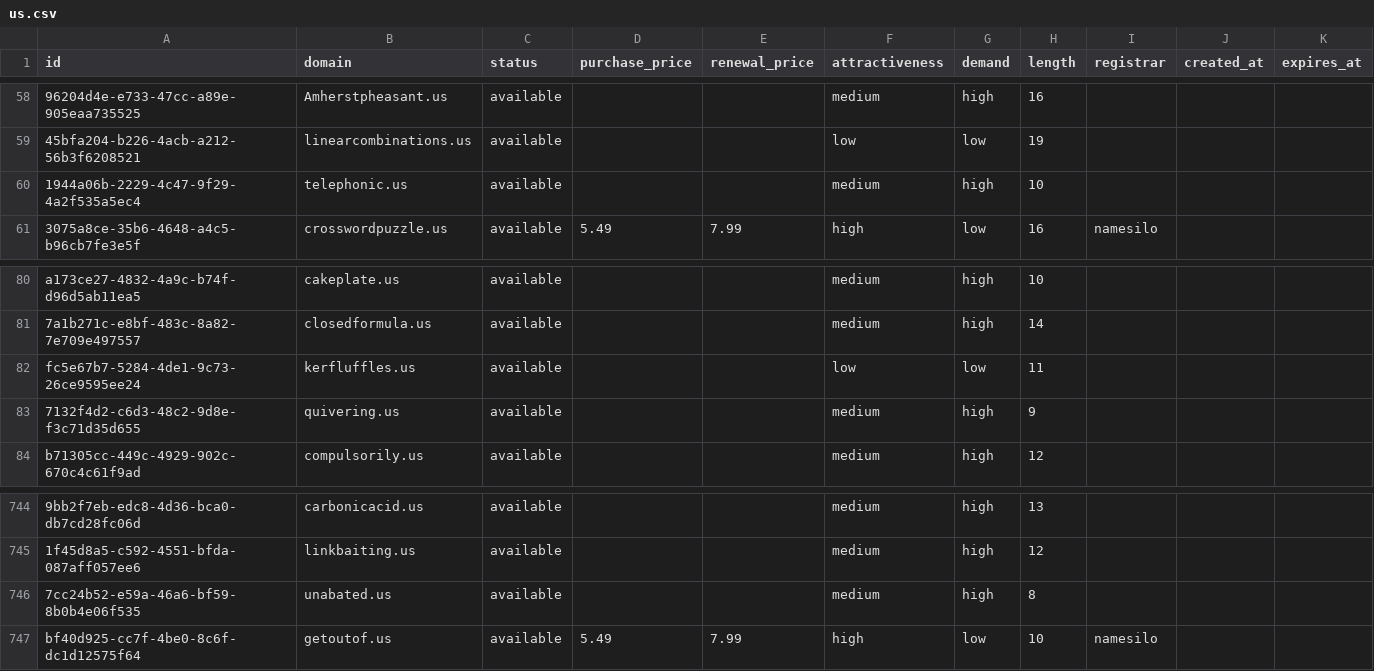
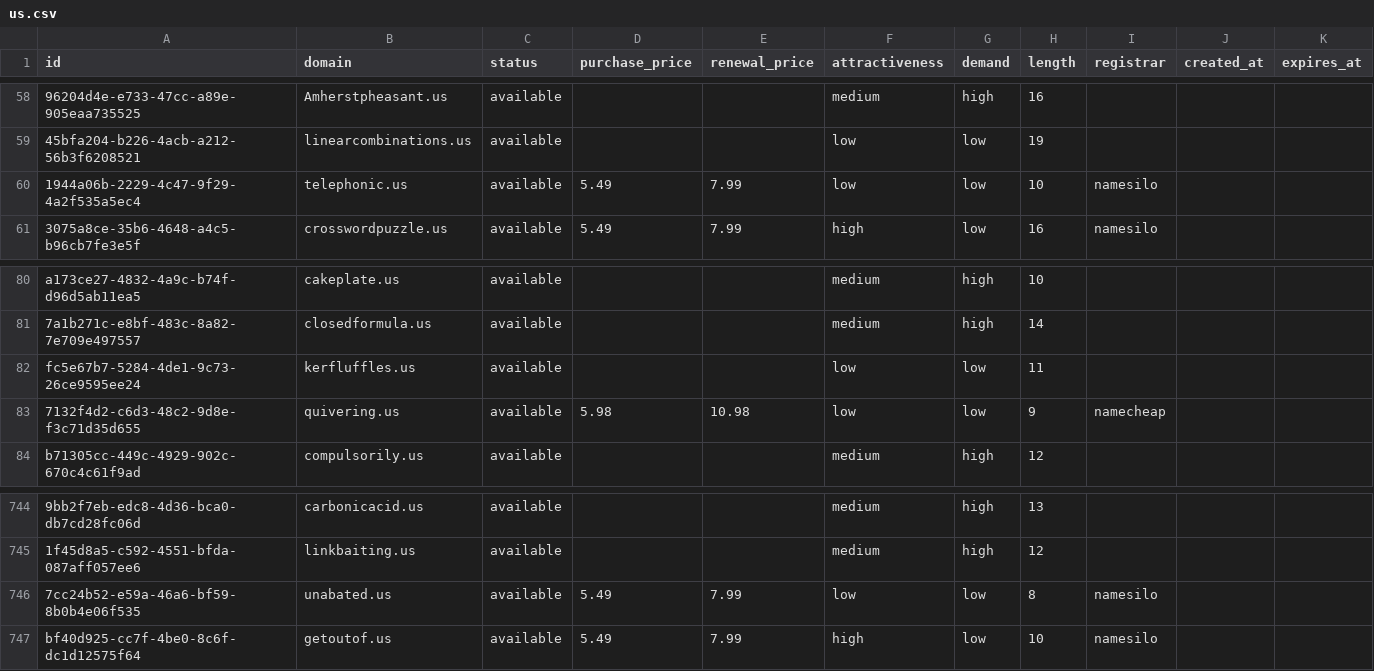
Before and after one commit to UniqueDomains/us-oneword-domains, a CSV file: us.csv, drawn as a sheet; only a part is shown, gaps mark what is left out; the diff names each change by its address in the sheet, - before the commit and + after, or states it on an @@ line.

Commit message:
Domains update

```diff
--- a/us.csv
+++ b/us.csv
-D60 (purchase_price): (empty)
+D60 (purchase_price): 5.49
-E60 (renewal_price): (empty)
+E60 (renewal_price): 7.99
-F60 (attractiveness): medium
+F60 (attractiveness): low
-G60 (demand): high
+G60 (demand): low
-I60 (registrar): (empty)
+I60 (registrar): namesilo
-D83 (purchase_price): (empty)
+D83 (purchase_price): 5.98
-E83 (renewal_price): (empty)
+E83 (renewal_price): 10.98
-F83 (attractiveness): medium
+F83 (attractiveness): low
-G83 (demand): high
+G83 (demand): low
-I83 (registrar): (empty)
+I83 (registrar): namecheap
-D746 (purchase_price): (empty)
+D746 (purchase_price): 5.49
-E746 (renewal_price): (empty)
+E746 (renewal_price): 7.99
-F746 (attractiveness): medium
+F746 (attractiveness): low
-G746 (demand): high
+G746 (demand): low
-I746 (registrar): (empty)
+I746 (registrar): namesilo
```
Also changed, not shown: 4 other files.
